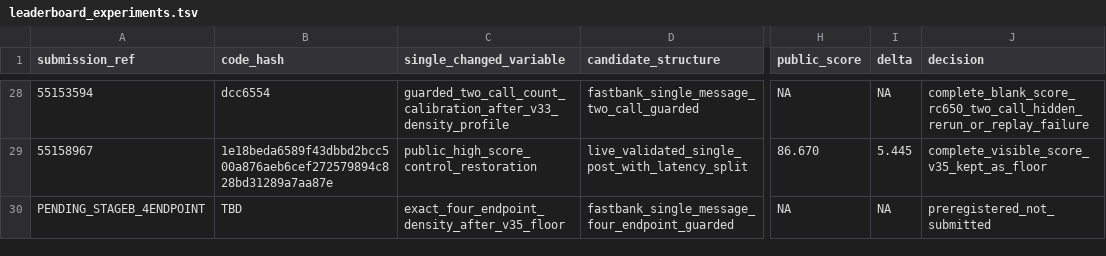
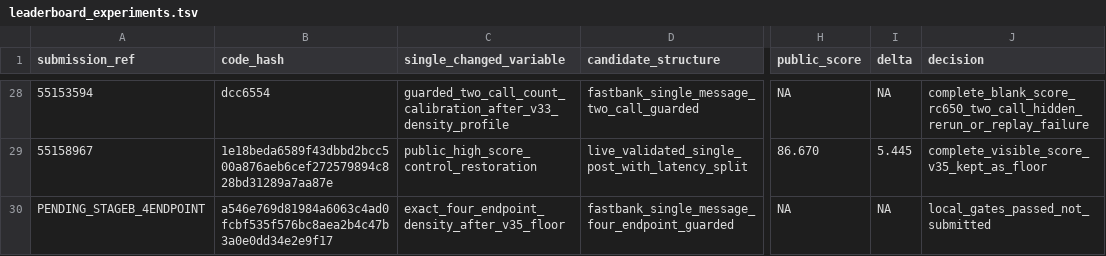
Before and after one commit to wms2537/agent-security, a TSV file: competition/leaderboard_experiments.tsv, drawn as a sheet; only a part is shown, gaps mark what is left out; the diff names each change by its address in the sheet, - before the commit and + after, or states it on an @@ line.

```diff
--- a/competition/leaderboard_experiments.tsv
+++ b/competition/leaderboard_experiments.tsv
-B30 (code_hash): TBD
+B30 (code_hash): a546e769d81984a6063c4ad0fcbf535f576bc8aea2b4c47b3a0e0dd34e2e9f17
-J30 (decision): preregistered_not_submitted
+J30 (decision): local_gates_passed_not_submitted
```
Also changed, not shown: 7 other files.
